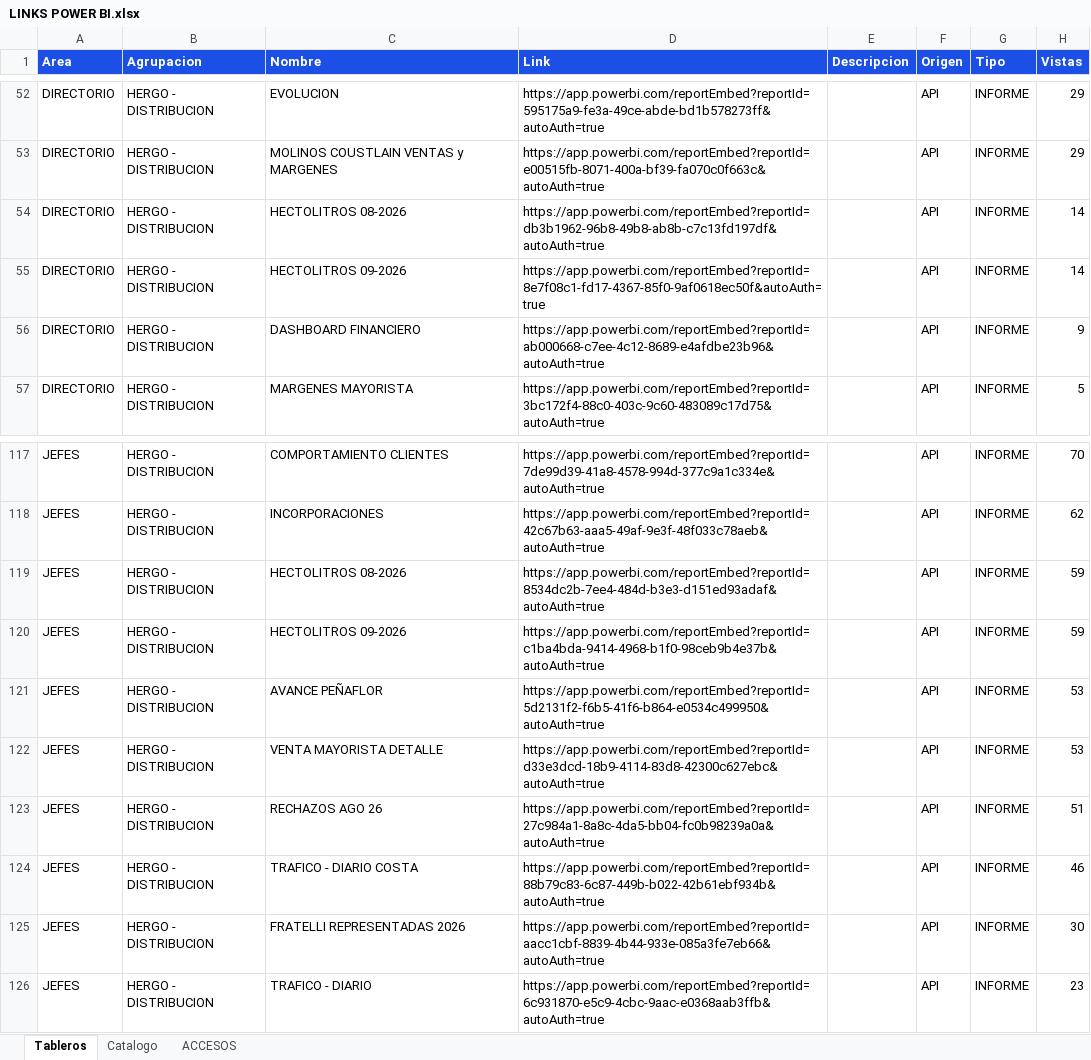
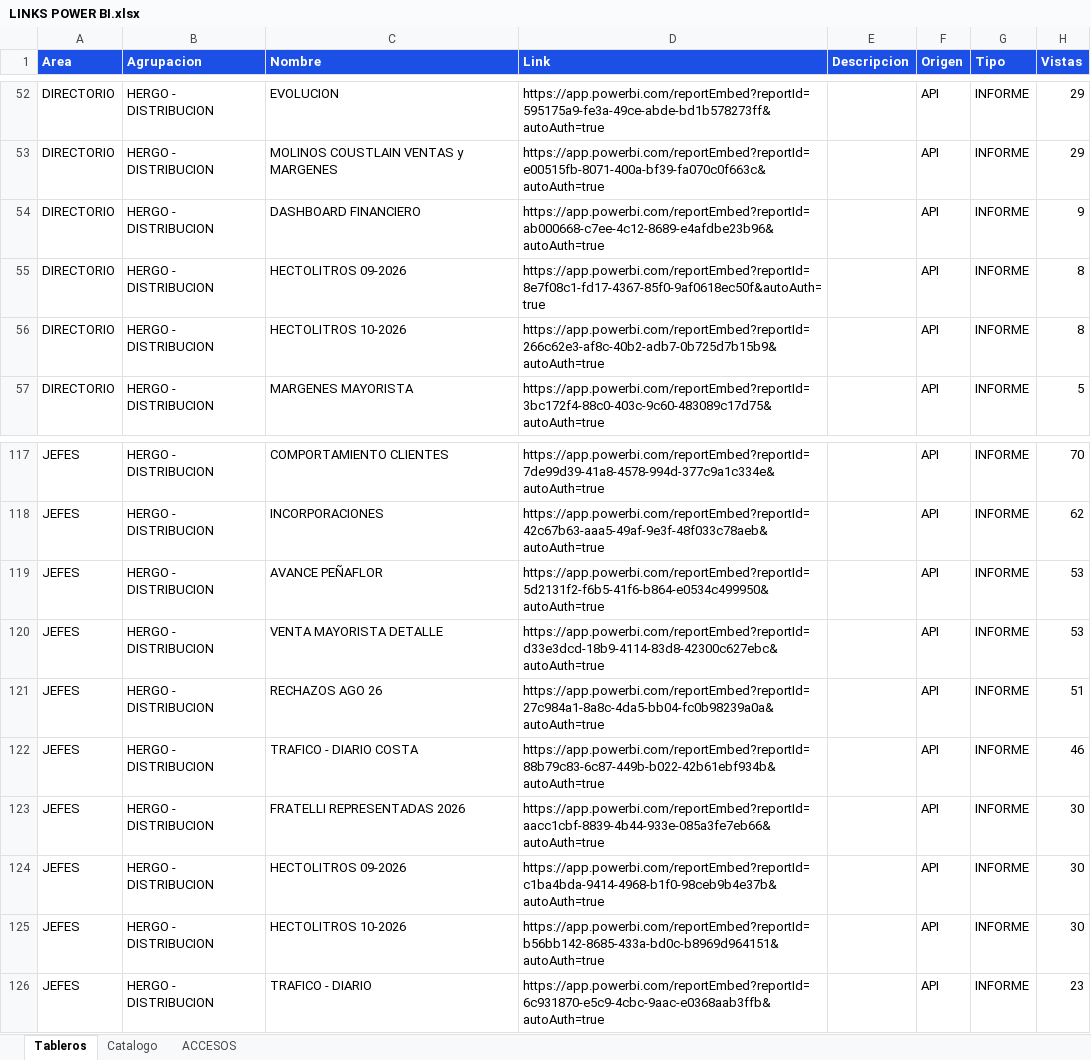
Before and after one commit to planeamientocomercialhergo-cyber/tableros-powerbi, an Excel workbook: LINKS POWER BI.xlsx, sheet Tableros, drawn as a sheet; only a part is shown, gaps mark what is left out; values as stored, in another font and other column widths than the file's, no borders; removed rows and columns are numbered as before the commit, all else as after; the diff names each change by its address in the sheet, - before the commit and + after, or states it on an @@ line.

Commit message:
Actualizo tableros (2026-10-05 10:40) - 119 informes de Power BI y 27 links a mano

```diff
--- a/LINKS POWER BI.xlsx (sheet Tableros)
+++ b/LINKS POWER BI.xlsx (sheet Tableros)
-row 54: DIRECTORIO | HERGO - DISTRIBUCION | HECTOLITROS 08-2026 | https://app.powerbi.com/reportEmbed?reportId=db3b1962-96b8-49b8-ab8b-c7c13fd197df&autoAuth=true |  | API | INFORME | 14
-row 55: DIRECTORIO | HERGO - DISTRIBUCION | HECTOLITROS 09-2026 | https://app.powerbi.com/reportEmbed?reportId=8e7f08c1-fd17-4367-85f0-9af0618ec50f&autoAuth=true |  | API | INFORME | 14
+row 55: DIRECTORIO | HERGO - DISTRIBUCION | HECTOLITROS 09-2026 | https://app.powerbi.com/reportEmbed?reportId=8e7f08c1-fd17-4367-85f0-9af0618ec50f&autoAuth=true |  | API | INFORME | 8
+row 56: DIRECTORIO | HERGO - DISTRIBUCION | HECTOLITROS 10-2026 | https://app.powerbi.com/reportEmbed?reportId=266c62e3-af8c-40b2-adb7-0b725d7b15b9&autoAuth=true |  | API | INFORME | 8
-row 119: JEFES | HERGO - DISTRIBUCION | HECTOLITROS 08-2026 | https://app.powerbi.com/reportEmbed?reportId=8534dc2b-7ee4-484d-b3e3-d151ed93adaf&autoAuth=true |  | API | INFORME | 59
-row 120: JEFES | HERGO - DISTRIBUCION | HECTOLITROS 09-2026 | https://app.powerbi.com/reportEmbed?reportId=c1ba4bda-9414-4968-b1f0-98ceb9b4e37b&autoAuth=true |  | API | INFORME | 59
+row 124: JEFES | HERGO - DISTRIBUCION | HECTOLITROS 09-2026 | https://app.powerbi.com/reportEmbed?reportId=c1ba4bda-9414-4968-b1f0-98ceb9b4e37b&autoAuth=true |  | API | INFORME | 30
+row 125: JEFES | HERGO - DISTRIBUCION | HECTOLITROS 10-2026 | https://app.powerbi.com/reportEmbed?reportId=b56bb142-8685-433a-bd0c-b8969d964151&autoAuth=true |  | API | INFORME | 30
```
Also changed, not shown: sheet ACCESOS, sheet Catalogo.
